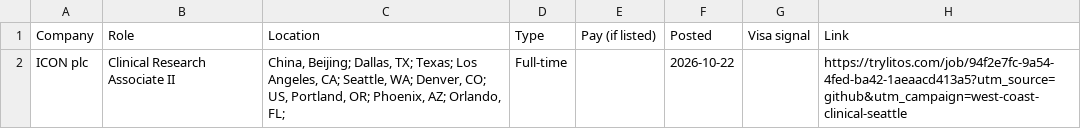
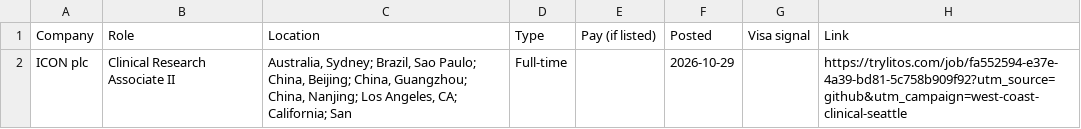
Before and after one commit to mehek-builds/West-Coast-and-Remote-Clinical-Research-Jobs, a CSV file: csv/seattle.csv, drawn as a sheet.

```diff
--- a/csv/seattle.csv
+++ b/csv/seattle.csv
@@ -1,2 +1,2 @@
 Company,Role,Location,Type,Pay (if listed),Posted,Visa signal,Link
-ICON plc,Clinical Research Associate II,"China, Beijing; Dallas, TX; Texas; Los Angeles, CA; Seattle, WA; Denver, CO; US, Portland, OR; Phoenix, AZ; Orlando, FL;",Full-time,,2026-10-22,,https://trylitos.com/job/94f2e7fc-9a54-4fed-ba42-1aeaacd413a5?utm_source=github&utm_campaign=west-coast-clinical-seattle
+ICON plc,Clinical Research Associate II,"Australia, Sydney; Brazil, Sao Paulo; China, Beijing; China, Guangzhou; China, Nanjing; Los Angeles, CA; California; San",Full-time,,2026-10-29,,https://trylitos.com/job/fa552594-e37e-4a39-bd81-5c758b909f92?utm_source=github&utm_campaign=west-coast-clinical-seattle
```
Also changed, not shown: csv/all.csv, csv/bay-area.csv, 7 other files.
